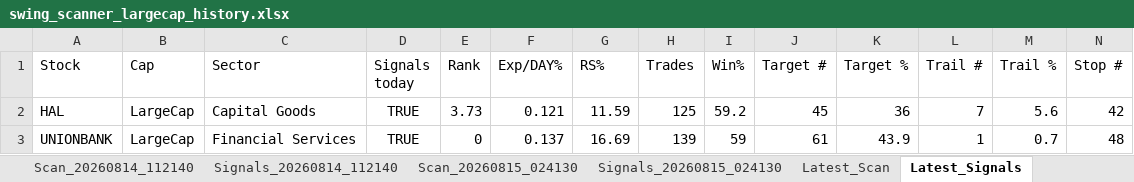
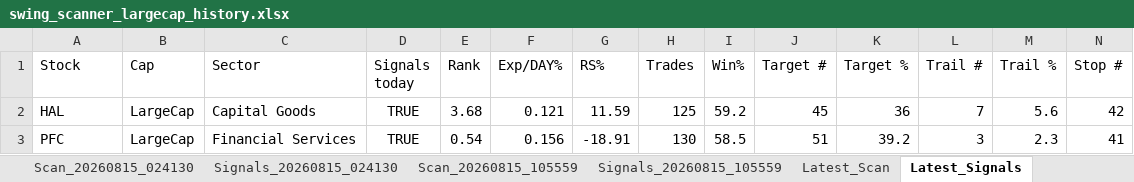
Before and after one commit to PavanSaiNekkala/Swing_Scanner_Latest, an Excel workbook: downloads/history/swing_scanner_largecap_history.xlsx, sheet Latest_Signals, drawn as a sheet; only a part is shown; values as stored, in another font and other column widths than the file's, no borders; removed rows and columns are numbered as before the commit, all else as after; rows hold the shown columns only; the diff names each change by its address in the sheet, - before the commit and + after, or states it on an @@ line.

```diff
--- a/downloads/history/swing_scanner_largecap_history.xlsx (sheet Latest_Signals)
+++ b/downloads/history/swing_scanner_largecap_history.xlsx (sheet Latest_Signals)
-E2 (Rank): 3.73
+E2 (Rank): 3.68
-row 3: UNIONBANK | LargeCap | Financial Services | TRUE | 0 | 0.137 | 16.69 | 139 | 59 | 61 | 43.9 | 1 | 0.7 | 48
+row 3: PFC | LargeCap | Financial Services | TRUE | 0.54 | 0.156 | -18.91 | 130 | 58.5 | 51 | 39.2 | 3 | 2.3 | 41
```
Also changed, not shown: sheet Latest_Scan, other sheet tabs.
